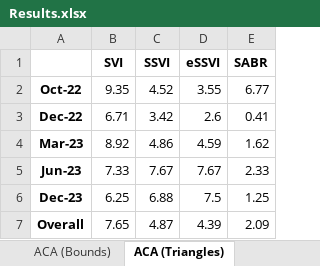
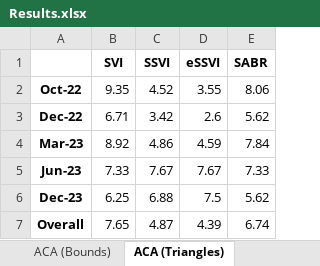
Before and after one commit to tjoignant/SVI-Arbitrability, an Excel workbook: results/Results.xlsx, sheet ACA (Triangles), drawn as a sheet; values as stored, in another font and other column widths than the file's, no borders; the diff names each change by its address in the sheet, - before the commit and + after, or states it on an @@ line.

Commit message:
Fixed SABR Skew

```diff
--- a/results/Results.xlsx (sheet ACA (Triangles))
+++ b/results/Results.xlsx (sheet ACA (Triangles))
-E2 (SABR): 6.77
+E2 (SABR): 8.06
-E3 (SABR): 0.41
+E3 (SABR): 5.62
-E4 (SABR): 1.62
+E4 (SABR): 7.84
-E5 (SABR): 2.33
+E5 (SABR): 7.33
-E6 (SABR): 1.25
+E6 (SABR): 5.62
-E7 (SABR): 2.09
+E7 (SABR): 6.74
```
Also changed, not shown: sheet Dataframe, sheet ACA (Bounds), 3 other files.
